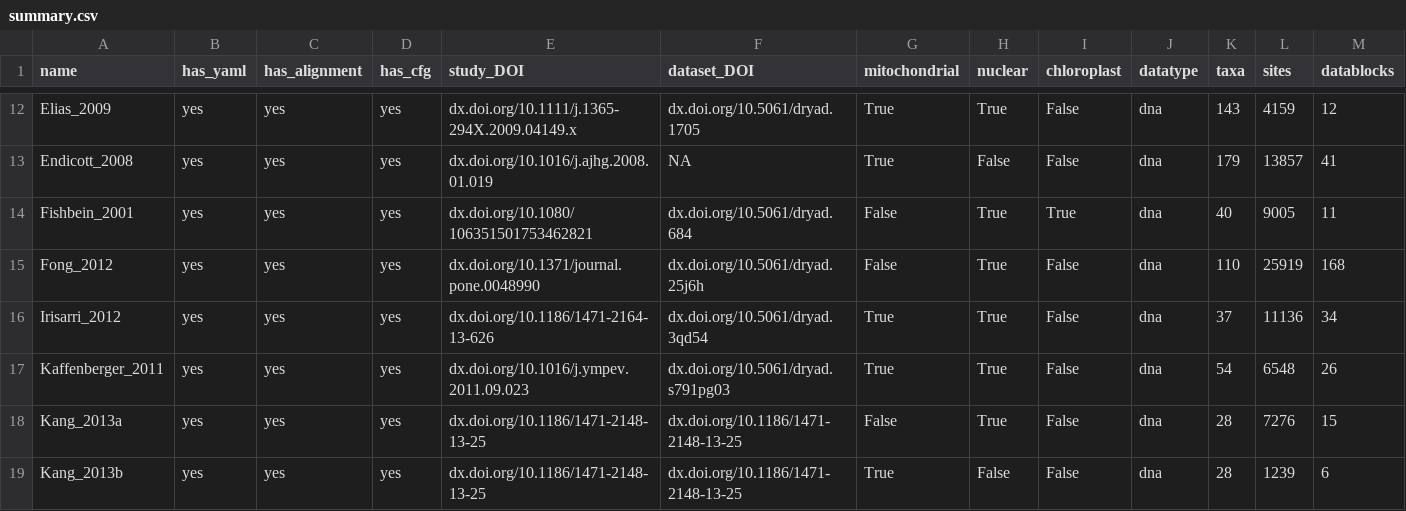
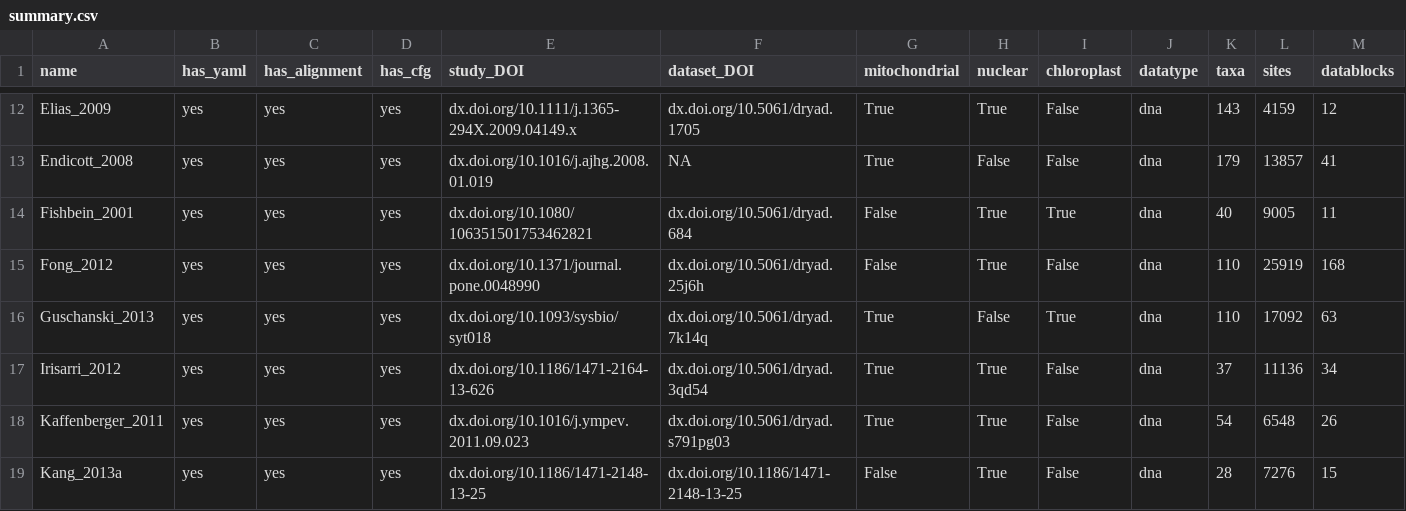
Before and after one commit to roblanf/BenchmarkAlignments, a CSV file: summary.csv, drawn as a sheet; only a part is shown, gaps mark what is left out; the shorter side is filled out with more unchanged rows; rows hold the shown columns only; the diff names each change by its address in the sheet, - before the commit and + after, or states it on an @@ line.

Commit message:
updated summary.csv

```diff
--- a/summary.csv
+++ b/summary.csv
+row 16: Guschanski_2013 | yes | yes | yes | dx.doi.org/10.1093/sysbio/syt018 | dx.doi.org/10.5061/dryad.7k14q | True | False | True | dna | 110 | 17092 | 63
```
